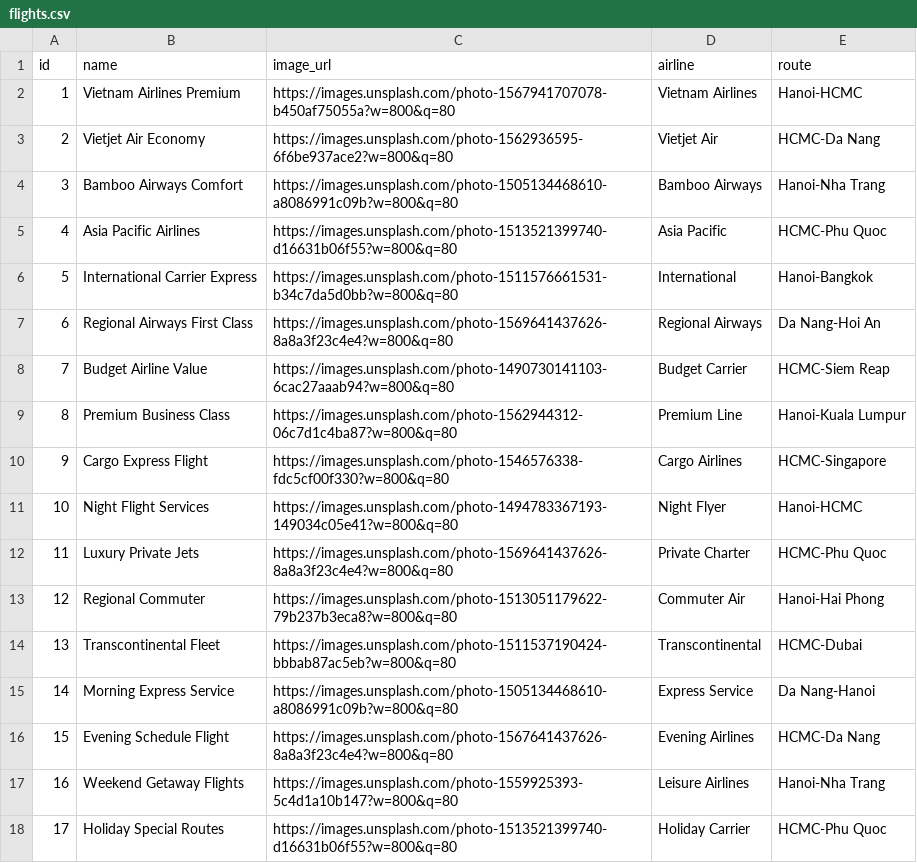
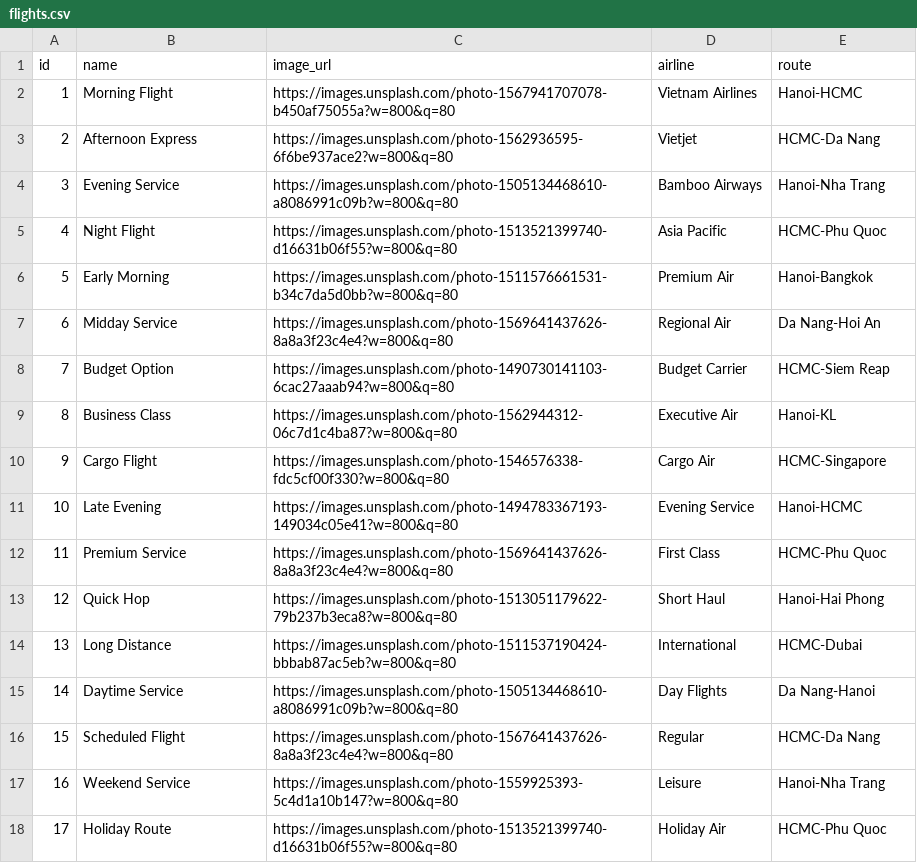
Before and after one commit to TRIPPIO-Smart-Booking-System/TRIPPIO_FE, a CSV file: public/data/flights.csv, drawn as a sheet; only a part is shown; the diff covers the shown part only.

```diff
--- a/public/data/flights.csv
+++ b/public/data/flights.csv
@@ -1,18 +1,18 @@
 id,name,image_url,airline,route
-1,Vietnam Airlines Premium,https://images.unsplash.com/photo-1567941707078-b450af75055a?w=800&q=80,Vietnam Airlines,Hanoi-HCMC
-2,Vietjet Air Economy,https://images.unsplash.com/photo-1562936595-6f6be937ace2?w=800&q=80,Vietjet Air,HCMC-Da Nang
-3,Bamboo Airways Comfort,https://images.unsplash.com/photo-1505134468610-a8086991c09b?w=800&q=80,Bamboo Airways,Hanoi-Nha Trang
-4,Asia Pacific Airlines,https://images.unsplash.com/photo-1513521399740-d16631b06f55?w=800&q=80,Asia Pacific,HCMC-Phu Quoc
-5,International Carrier Express,https://images.unsplash.com/photo-1511576661531-b34c7da5d0bb?w=800&q=80,International,Hanoi-Bangkok
-6,Regional Airways First Class,https://images.unsplash.com/photo-1569641437626-8a8a3f23c4e4?w=800&q=80,Regional Airways,Da Nang-Hoi An
-7,Budget Airline Value,https://images.unsplash.com/photo-1490730141103-6cac27aaab94?w=800&q=80,Budget Carrier,HCMC-Siem Reap
-8,Premium Business Class,https://images.unsplash.com/photo-1562944312-06c7d1c4ba87?w=800&q=80,Premium Line,Hanoi-Kuala Lumpur
-9,Cargo Express Flight,https://images.unsplash.com/photo-1546576338-fdc5cf00f330?w=800&q=80,Cargo Airlines,HCMC-Singapore
-10,Night Flight Services,https://images.unsplash.com/photo-1494783367193-149034c05e41?w=800&q=80,Night Flyer,Hanoi-HCMC
-11,Luxury Private Jets,https://images.unsplash.com/photo-1569641437626-8a8a3f23c4e4?w=800&q=80,Private Charter,HCMC-Phu Quoc
-12,Regional Commuter,https://images.unsplash.com/photo-1513051179622-79b237b3eca8?w=800&q=80,Commuter Air,Hanoi-Hai Phong
-13,Transcontinental Fleet,https://images.unsplash.com/photo-1511537190424-bbbab87ac5eb?w=800&q=80,Transcontinental,HCMC-Dubai
-14,Morning Express Service,https://images.unsplash.com/photo-1505134468610-a8086991c09b?w=800&q=80,Express Service,Da Nang-Hanoi
-15,Evening Schedule Flight,https://images.unsplash.com/photo-1567641437626-8a8a3f23c4e4?w=800&q=80,Evening Airlines,HCMC-Da Nang
-16,Weekend Getaway Flights,https://images.unsplash.com/photo-1559925393-5c4d1a10b147?w=800&q=80,Leisure Airlines,Hanoi-Nha Trang
-17,Holiday Special Routes,https://images.unsplash.com/photo-1513521399740-d16631b06f55?w=800&q=80,Holiday Carrier,HCMC-Phu Quoc
+1,Morning Flight,https://images.unsplash.com/photo-1567941707078-b450af75055a?w=800&q=80,Vietnam Airlines,Hanoi-HCMC
+2,Afternoon Express,https://images.unsplash.com/photo-1562936595-6f6be937ace2?w=800&q=80,Vietjet,HCMC-Da Nang
+3,Evening Service,https://images.unsplash.com/photo-1505134468610-a8086991c09b?w=800&q=80,Bamboo Airways,Hanoi-Nha Trang
+4,Night Flight,https://images.unsplash.com/photo-1513521399740-d16631b06f55?w=800&q=80,Asia Pacific,HCMC-Phu Quoc
+5,Early Morning,https://images.unsplash.com/photo-1511576661531-b34c7da5d0bb?w=800&q=80,Premium Air,Hanoi-Bangkok
+6,Midday Service,https://images.unsplash.com/photo-1569641437626-8a8a3f23c4e4?w=800&q=80,Regional Air,Da Nang-Hoi An
+7,Budget Option,https://images.unsplash.com/photo-1490730141103-6cac27aaab94?w=800&q=80,Budget Carrier,HCMC-Siem Reap
+8,Business Class,https://images.unsplash.com/photo-1562944312-06c7d1c4ba87?w=800&q=80,Executive Air,Hanoi-KL
+9,Cargo Flight,https://images.unsplash.com/photo-1546576338-fdc5cf00f330?w=800&q=80,Cargo Air,HCMC-Singapore
+10,Late Evening,https://images.unsplash.com/photo-1494783367193-149034c05e41?w=800&q=80,Evening Service,Hanoi-HCMC
+11,Premium Service,https://images.unsplash.com/photo-1569641437626-8a8a3f23c4e4?w=800&q=80,First Class,HCMC-Phu Quoc
+12,Quick Hop,https://images.unsplash.com/photo-1513051179622-79b237b3eca8?w=800&q=80,Short Haul,Hanoi-Hai Phong
+13,Long Distance,https://images.unsplash.com/photo-1511537190424-bbbab87ac5eb?w=800&q=80,International,HCMC-Dubai
+14,Daytime Service,https://images.unsplash.com/photo-1505134468610-a8086991c09b?w=800&q=80,Day Flights,Da Nang-Hanoi
+15,Scheduled Flight,https://images.unsplash.com/photo-1567641437626-8a8a3f23c4e4?w=800&q=80,Regular,HCMC-Da Nang
+16,Weekend Service,https://images.unsplash.com/photo-1559925393-5c4d1a10b147?w=800&q=80,Leisure,Hanoi-Nha Trang
+17,Holiday Route,https://images.unsplash.com/photo-1513521399740-d16631b06f55?w=800&q=80,Holiday Air,HCMC-Phu Quoc
```
Also changed, not shown: 26 edited cells elsewhere in this file, public/data/hotels.csv, public/data/shows.csv, 5 other files.
